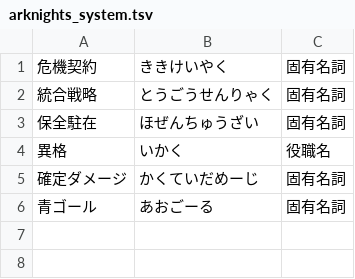
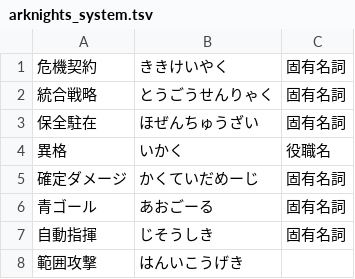
Before and after one commit to Philmist/AmiVoiceUserDic, a TSV file: dict/arknights/arknights_system.tsv, drawn as a sheet.

```diff
--- a/dict/arknights/arknights_system.tsv
+++ b/dict/arknights/arknights_system.tsv
@@ -6 +6,3 @@
 青ゴール	あおごーる	固有名詞
+自動指揮	じそうしき	固有名詞
+範囲攻撃	はんいこうげき	
```
Also changed, not shown: dict/arknights/arknights_scenario_people.tsv, 7 other files.
